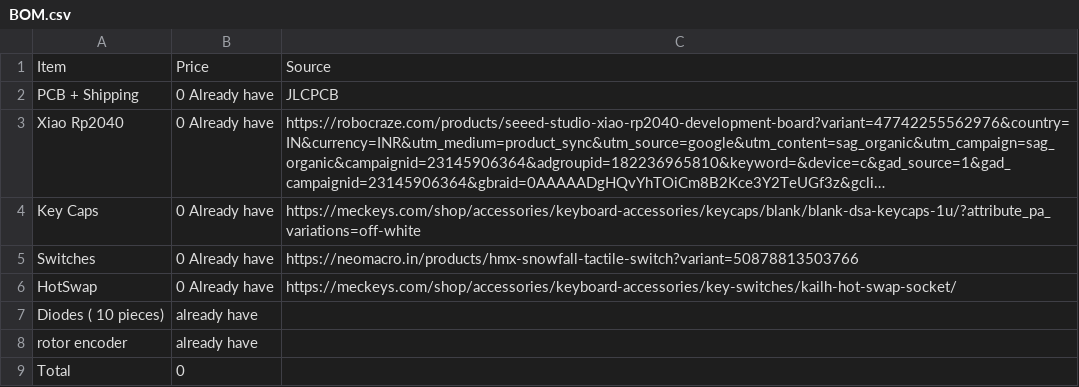
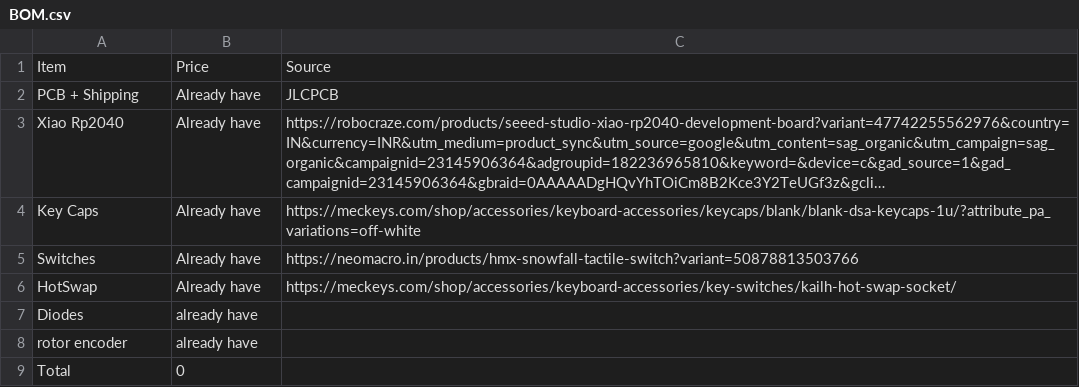
Before and after one commit to ankitanandchoudhary2006-eng/HACKPAD, a CSV file: BOM.csv, drawn as a sheet; long unchanged cells end in …; the diff names each change by its address in the sheet, - before the commit and + after, or states it on an @@ line.

Commit message:
Update BOM.csv

```diff
--- a/BOM.csv
+++ b/BOM.csv
-B2:B6: 0 Already have
+B2:B6: Already have
-A7: Diodes ( 10 pieces)
+A7: Diodes
```
